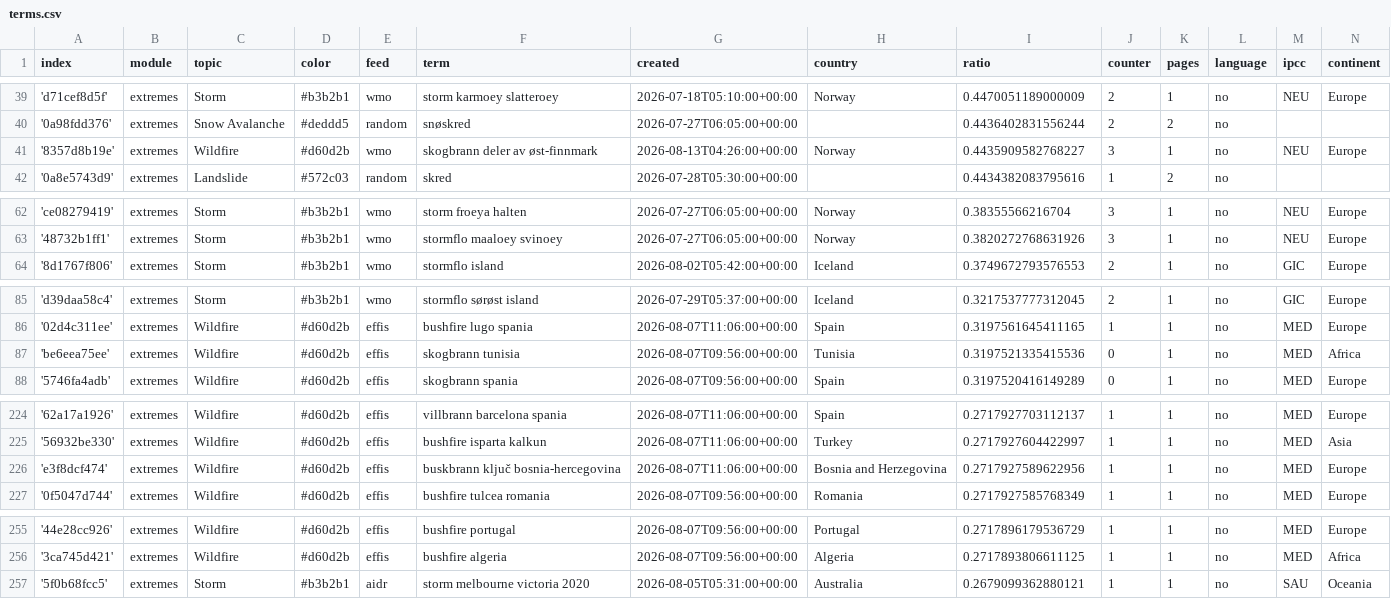
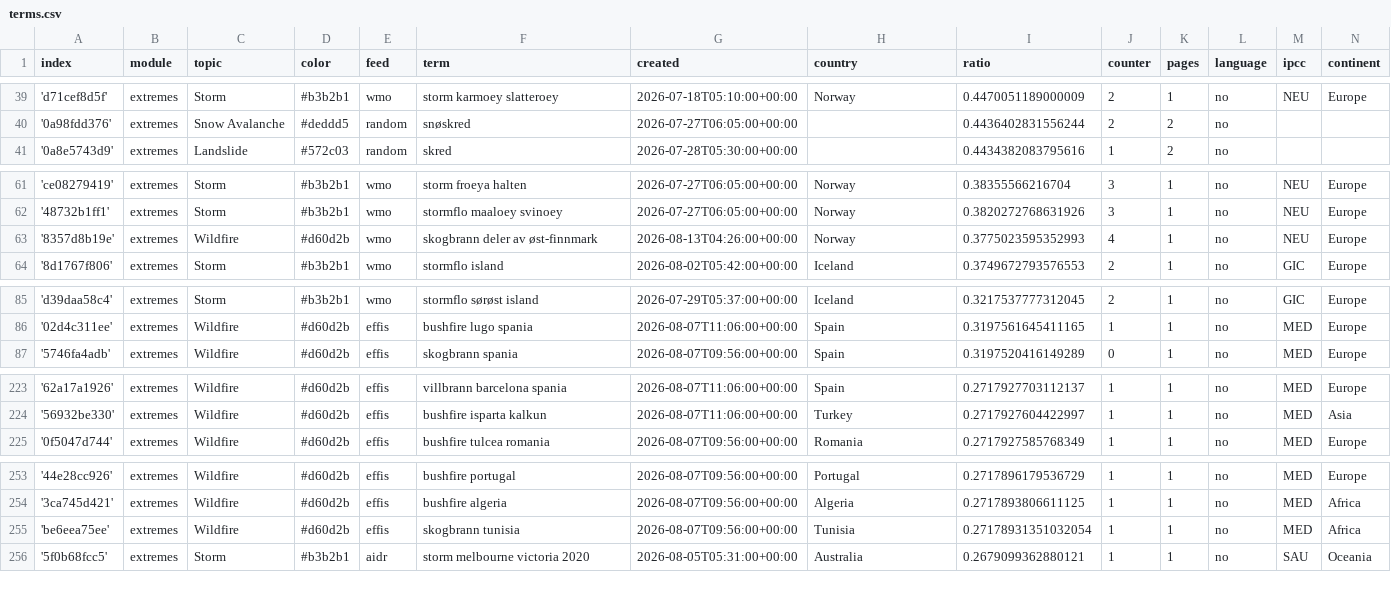
Before and after one commit to sonjanews/norwegianExtreme, a CSV file: terms.csv, drawn as a sheet; only a part is shown, gaps mark what is left out; the diff covers the shown part only.

Commit message:
Commit from GitHub Actions (harvest:0.0)

```diff
--- a/terms.csv
+++ b/terms.csv
@@ -40,3 +40,2 @@ index,module,topic,color,feed,term,created,country,ratio,counter,pages,language,
 '0a98fdd376',extremes,Snow Avalanche,#deddd5,random,snøskred,2026-07-27T06:05:00+00:00,,0.4436402831556244,2,2,no,,
-'8357d8b19e',extremes,Wildfire,#d60d2b,wmo,skogbrann deler av øst-finnmark,2026-08-13T04:26:00+00:00,Norway,0.4435909582768227,3,1,no,NEU,Europe
 '0a8e5743d9',extremes,Landslide,#572c03,random,skred,2026-07-28T05:30:00+00:00,,0.4434382083795616,1,2,no,,
@@ -63,2 +62,3 @@ index,module,topic,color,feed,term,created,country,ratio,counter,pages,language,
 '48732b1ff1',extremes,Storm,#b3b2b1,wmo,stormflo maaloey svinoey,2026-07-27T06:05:00+00:00,Norway,0.3820272768631926,3,1,no,NEU,Europe
+'8357d8b19e',extremes,Wildfire,#d60d2b,wmo,skogbrann deler av øst-finnmark,2026-08-13T04:26:00+00:00,Norway,0.3775023595352993,4,1,no,NEU,Europe
 '8d1767f806',extremes,Storm,#b3b2b1,wmo,stormflo island,2026-08-02T05:42:00+00:00,Iceland,0.3749672793576553,2,1,no,GIC,Europe
@@ -86,3 +86,2 @@ index,module,topic,color,feed,term,created,country,ratio,counter,pages,language,
 '02d4c311ee',extremes,Wildfire,#d60d2b,effis,bushfire lugo spania,2026-08-07T11:06:00+00:00,Spain,0.3197561645411165,1,1,no,MED,Europe
-'be6eea75ee',extremes,Wildfire,#d60d2b,effis,skogbrann tunisia,2026-08-07T09:56:00+00:00,Tunisia,0.3197521335415536,0,1,no,MED,Africa
 '5746fa4adb',extremes,Wildfire,#d60d2b,effis,skogbrann spania,2026-08-07T09:56:00+00:00,Spain,0.3197520416149289,0,1,no,MED,Europe
@@ -225,3 +224,2 @@ index,module,topic,color,feed,term,created,country,ratio,counter,pages,language,
 '56932be330',extremes,Wildfire,#d60d2b,effis,bushfire isparta kalkun,2026-08-07T11:06:00+00:00,Turkey,0.2717927604422997,1,1,no,MED,Asia
-'e3f8dcf474',extremes,Wildfire,#d60d2b,effis,buskbrann ključ bosnia-hercegovina,2026-08-07T11:06:00+00:00,Bosnia and Herzegovina,0.2717927589622956,1,1,no,MED,Europe
 '0f5047d744',extremes,Wildfire,#d60d2b,effis,bushfire tulcea romania,2026-08-07T09:56:00+00:00,Romania,0.2717927585768349,1,1,no,MED,Europe
@@ -256,2 +254,3 @@ index,module,topic,color,feed,term,created,country,ratio,counter,pages,language,
 '3ca745d421',extremes,Wildfire,#d60d2b,effis,bushfire algeria,2026-08-07T09:56:00+00:00,Algeria,0.2717893806611125,1,1,no,MED,Africa
+'be6eea75ee',extremes,Wildfire,#d60d2b,effis,skogbrann tunisia,2026-08-07T09:56:00+00:00,Tunisia,0.27178931351032054,1,1,no,MED,Africa
 '5f0b68fcc5',extremes,Storm,#b3b2b1,aidr,storm melbourne victoria 2020,2026-08-05T05:31:00+00:00,Australia,0.2679099362880121,1,1,no,SAU,Oceania
```
Also changed, not shown: 1 added row elsewhere in this file.
